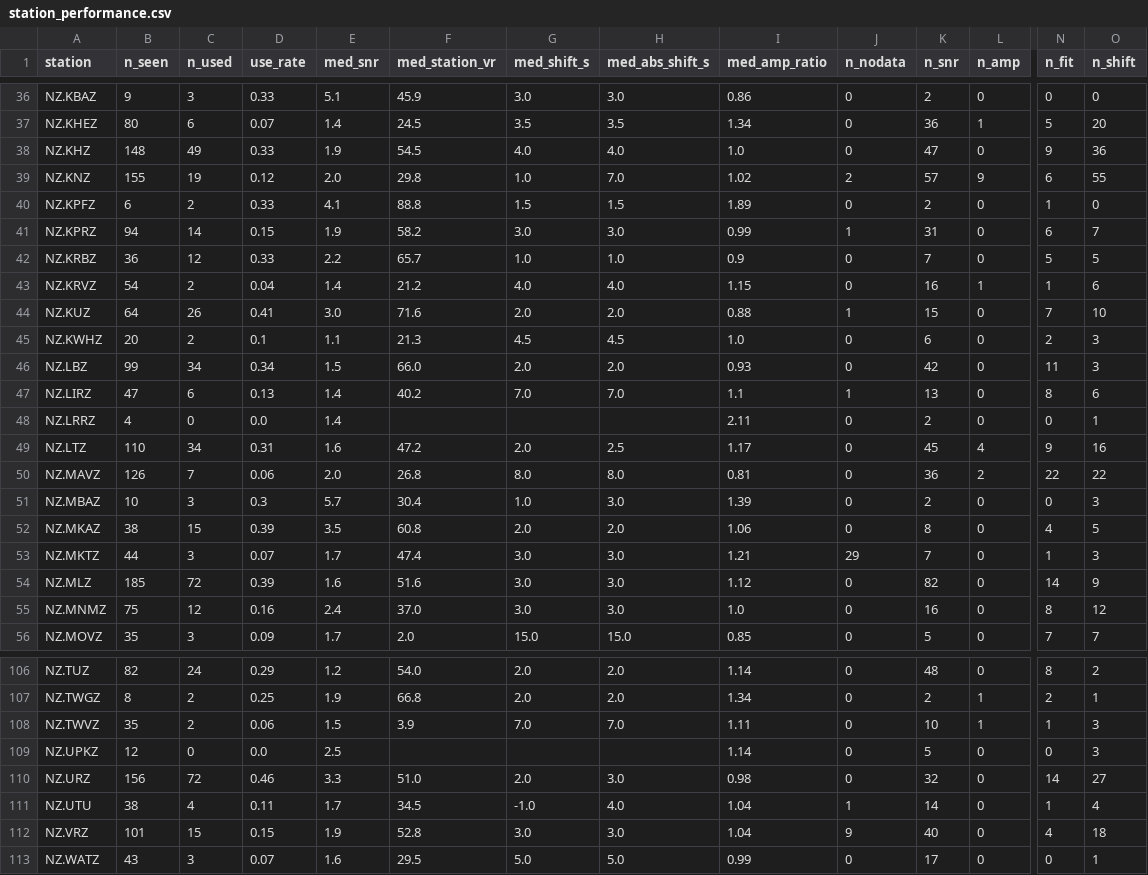
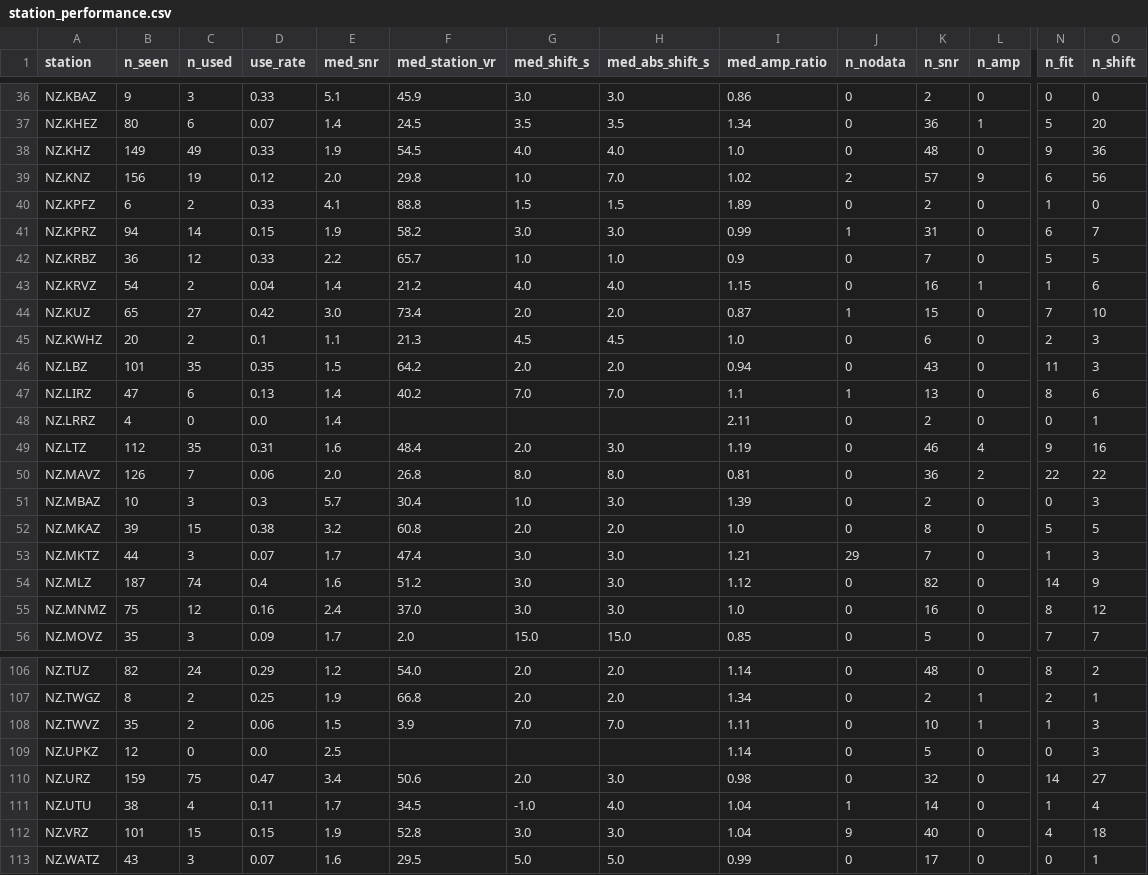
Before and after one commit to Dani-Lindsay/auto_tdmt_NZ, a CSV file: station_performance.csv, drawn as a sheet; only a part is shown, gaps mark what is left out; the diff covers the shown part only; the diff names each change by its address in the sheet, - before the commit and + after, or states it on an @@ line.

```diff
--- a/station_performance.csv
+++ b/station_performance.csv
-B38 (n_seen): 148
+B38 (n_seen): 149
-K38 (n_snr): 47
+K38 (n_snr): 48
-B39 (n_seen): 155
+B39 (n_seen): 156
-O39 (n_shift): 55
+O39 (n_shift): 56
-B44 (n_seen): 64
+B44 (n_seen): 65
-C44 (n_used): 26
+C44 (n_used): 27
-D44 (use_rate): 0.41
+D44 (use_rate): 0.42
-F44 (med_station_vr): 71.6
+F44 (med_station_vr): 73.4
-I44 (med_amp_ratio): 0.88
+I44 (med_amp_ratio): 0.87
-B46 (n_seen): 99
+B46 (n_seen): 101
-C46 (n_used): 34
+C46 (n_used): 35
-D46 (use_rate): 0.34
+D46 (use_rate): 0.35
-F46 (med_station_vr): 66.0
+F46 (med_station_vr): 64.2
-I46 (med_amp_ratio): 0.93
+I46 (med_amp_ratio): 0.94
-K46 (n_snr): 42
+K46 (n_snr): 43
-B49 (n_seen): 110
+B49 (n_seen): 112
-C49 (n_used): 34
+C49 (n_used): 35
-F49 (med_station_vr): 47.2
+F49 (med_station_vr): 48.4
-H49 (med_abs_shift_s): 2.5
+H49 (med_abs_shift_s): 3.0
-I49 (med_amp_ratio): 1.17
+I49 (med_amp_ratio): 1.19
-K49 (n_snr): 45
+K49 (n_snr): 46
-B52 (n_seen): 38
+B52 (n_seen): 39
-D52 (use_rate): 0.39
+D52 (use_rate): 0.38
-E52 (med_snr): 3.5
+E52 (med_snr): 3.2
-I52 (med_amp_ratio): 1.06
+I52 (med_amp_ratio): 1.0
-N52 (n_fit): 4
+N52 (n_fit): 5
-B54 (n_seen): 185
+B54 (n_seen): 187
-C54 (n_used): 72
+C54 (n_used): 74
-D54 (use_rate): 0.39
+D54 (use_rate): 0.4
-F54 (med_station_vr): 51.6
+F54 (med_station_vr): 51.2
-B110 (n_seen): 156
+B110 (n_seen): 159
-C110 (n_used): 72
+C110 (n_used): 75
-D110 (use_rate): 0.46
+D110 (use_rate): 0.47
-E110 (med_snr): 3.3
+E110 (med_snr): 3.4
-F110 (med_station_vr): 51.0
+F110 (med_station_vr): 50.6
```
Also changed, not shown: 111 edited cells elsewhere in this file, catalogue.csv, not_published.csv, 2 other files.
